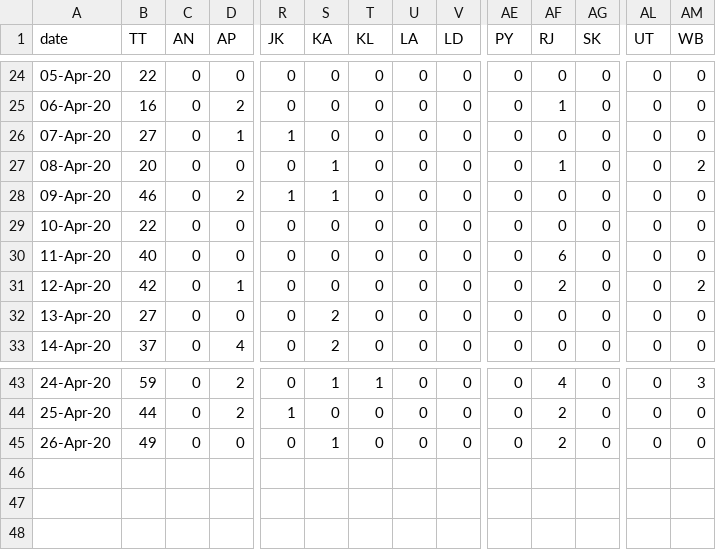
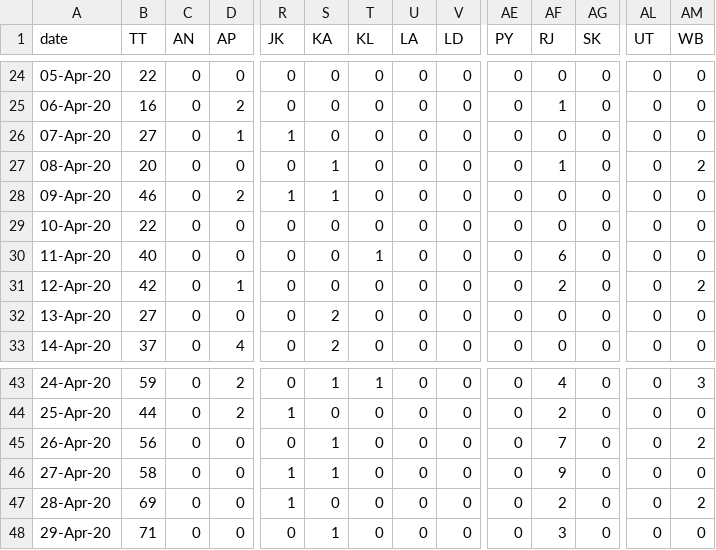
Before and after one commit to Aniruddha-S-Prasad/COVID19-Dashboard-India, a CSV file: databases/deceased.csv, drawn as a sheet; only a part is shown, gaps mark what is left out; rows hold the shown columns only; the diff names each change by its address in the sheet, - before the commit and + after, or states it on an @@ line.

```diff
--- a/databases/deceased.csv
+++ b/databases/deceased.csv
-T30 (KL): 0
+T30 (KL): 1
-B45 (TT): 49
+B45 (TT): 56
-AF45 (RJ): 2
+AF45 (RJ): 7
-AM45 (WB): 0
+AM45 (WB): 2
+row 46: 27-Apr-20 | 58 | 0 | 0 | 1 | 1 | 0 | 0 | 0 | 0 | 9 | 0 | 0 | 0
+row 47: 28-Apr-20 | 69 | 0 | 0 | 1 | 0 | 0 | 0 | 0 | 0 | 2 | 0 | 0 | 2
+row 48: 29-Apr-20 | 71 | 0 | 0 | 0 | 1 | 0 | 0 | 0 | 0 | 3 | 0 | 0 | 0
```
Also changed, not shown: databases/recovered.csv, 6 other files.
